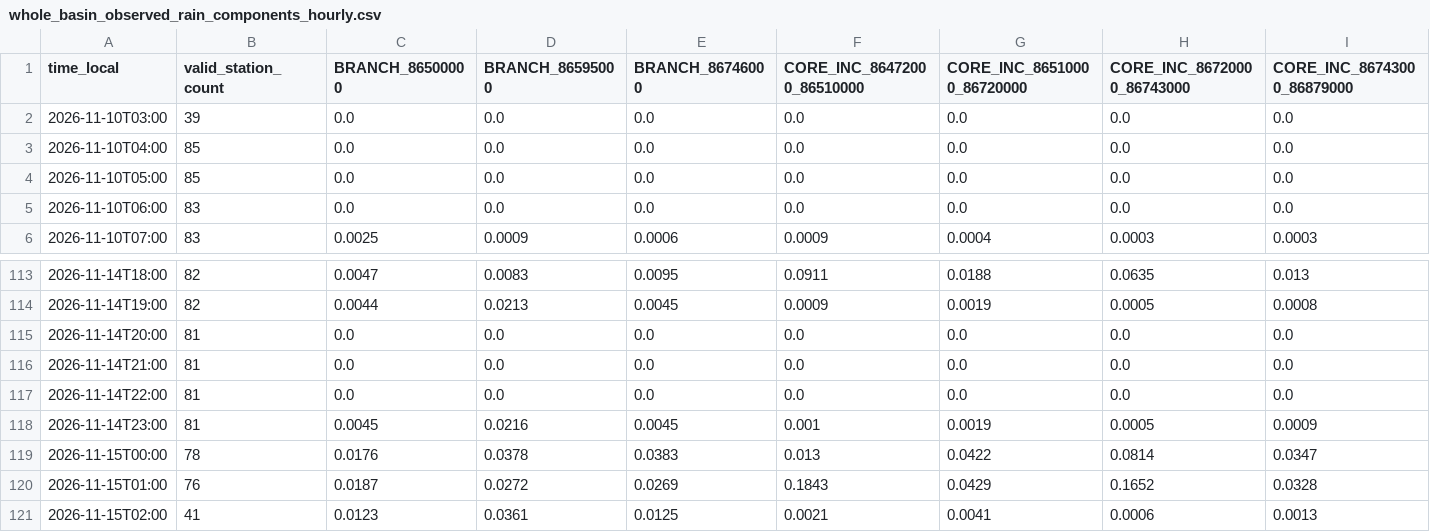
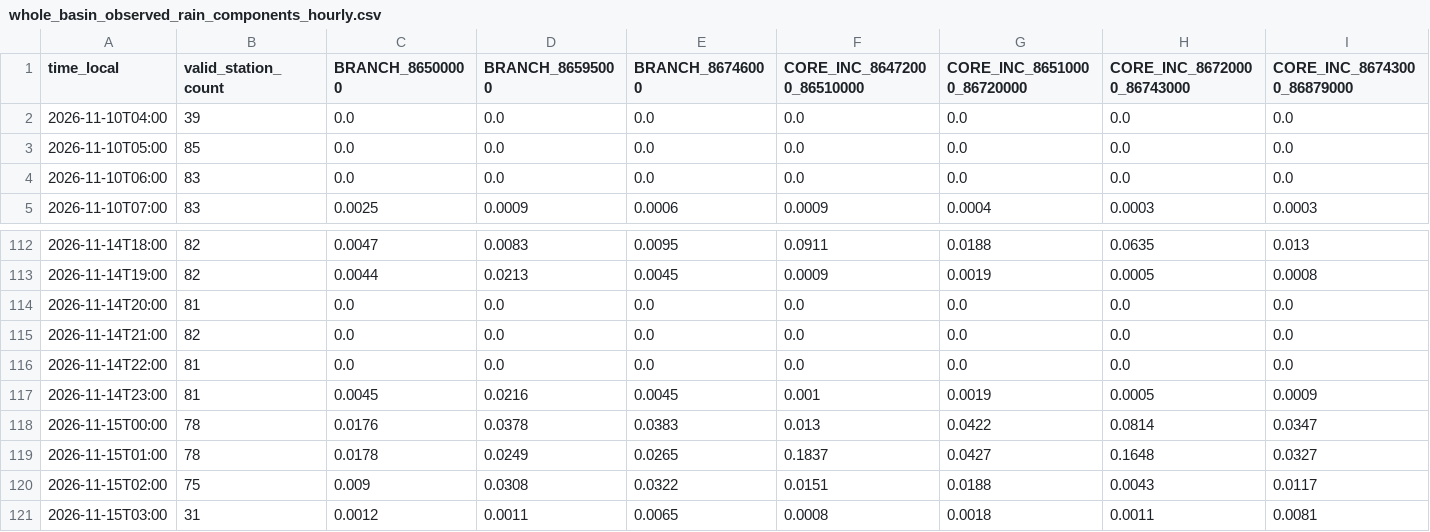
Before and after one commit to previne-taquari-antas/Previne-Taquari-Antas---Redes-Neurais, a CSV file: assets/data/hec_hms_g040_full_basin/whole_basin_observed_rain_components_hourly.csv, drawn as a sheet; only a part is shown, gaps mark what is left out; removed rows and columns are numbered as before the commit, all else as after; rows hold the shown columns only; the diff covers the shown part only; the diff names each change by its address in the sheet, - before the commit and + after, or states it on an @@ line.

```diff
--- a/assets/data/hec_hms_g040_full_basin/whole_basin_observed_rain_components_hourly.csv
+++ b/assets/data/hec_hms_g040_full_basin/whole_basin_observed_rain_components_hourly.csv
-row 2: 2026-11-10T03:00 | 39 | 0.0 | 0.0 | 0.0 | 0.0 | 0.0 | 0.0 | 0.0
-B2 (valid_station_count): 85
+B2 (valid_station_count): 39
-B115 (valid_station_count): 81
+B115 (valid_station_count): 82
-B119 (valid_station_count): 76
+B119 (valid_station_count): 78
-C119 (BRANCH_86500000): 0.0187
+C119 (BRANCH_86500000): 0.0178
-D119 (BRANCH_86595000): 0.0272
+D119 (BRANCH_86595000): 0.0249
-E119 (BRANCH_86746000): 0.0269
+E119 (BRANCH_86746000): 0.0265
-F119 (CORE_INC_86472000_86510000): 0.1843
+F119 (CORE_INC_86472000_86510000): 0.1837
-G119 (CORE_INC_86510000_86720000): 0.0429
+G119 (CORE_INC_86510000_86720000): 0.0427
-H119 (CORE_INC_86720000_86743000): 0.1652
+H119 (CORE_INC_86720000_86743000): 0.1648
-I119 (CORE_INC_86743000_86879000): 0.0328
+I119 (CORE_INC_86743000_86879000): 0.0327
-B120 (valid_station_count): 41
+B120 (valid_station_count): 75
-C120 (BRANCH_86500000): 0.0123
+C120 (BRANCH_86500000): 0.009
-D120 (BRANCH_86595000): 0.0361
+D120 (BRANCH_86595000): 0.0308
-E120 (BRANCH_86746000): 0.0125
+E120 (BRANCH_86746000): 0.0322
-F120 (CORE_INC_86472000_86510000): 0.0021
+F120 (CORE_INC_86472000_86510000): 0.0151
-G120 (CORE_INC_86510000_86720000): 0.0041
+G120 (CORE_INC_86510000_86720000): 0.0188
-H120 (CORE_INC_86720000_86743000): 0.0006
+H120 (CORE_INC_86720000_86743000): 0.0043
-I120 (CORE_INC_86743000_86879000): 0.0013
+I120 (CORE_INC_86743000_86879000): 0.0117
+row 121: 2026-11-15T03:00 | 31 | 0.0012 | 0.0011 | 0.0065 | 0.0008 | 0.0018 | 0.0011 | 0.0081
```
Also changed, not shown: 8 edited cells elsewhere in this file, assets/data/hec_hms_g040_full_basin/whole_basin_ifs_forecast_hourly.csv, assets/data/hec_hms_g040_full_basin/whole_basin_observed_rain_fullgrid_hourly.csv, 16 other files.
